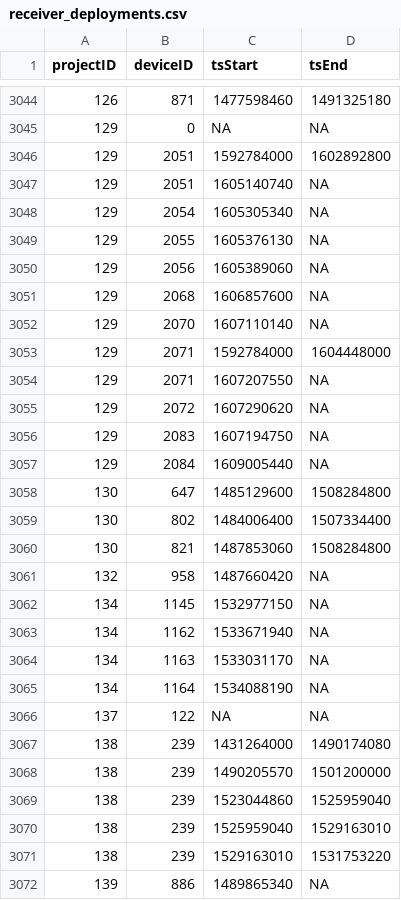
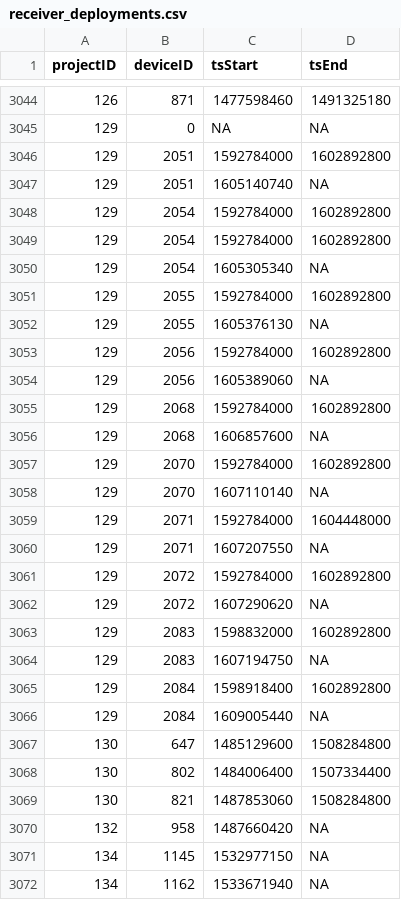
Before and after one commit to jbrzusto/motus-metadata-history, a CSV file: receiver_deployments.csv, drawn as a sheet; only a part is shown, gaps mark what is left out; the shorter side is filled out with more unchanged rows.

Commit message:
revised upstream

```diff
--- a/receiver_deployments.csv
+++ b/receiver_deployments.csv
@@ -3047,6 +3047,12 @@
 129,2051,1605140740,NA
+129,2054,1592784000,1602892800
+129,2054,1592784000,1602892800
 129,2054,1605305340,NA
+129,2055,1592784000,1602892800
 129,2055,1605376130,NA
+129,2056,1592784000,1602892800
 129,2056,1605389060,NA
+129,2068,1592784000,1602892800
 129,2068,1606857600,NA
+129,2070,1592784000,1602892800
 129,2070,1607110140,NA
@@ -3054,4 +3060,7 @@
 129,2071,1607207550,NA
+129,2072,1592784000,1602892800
 129,2072,1607290620,NA
+129,2083,1598832000,1602892800
 129,2083,1607194750,NA
+129,2084,1598918400,1602892800
 129,2084,1609005440,NA
```
